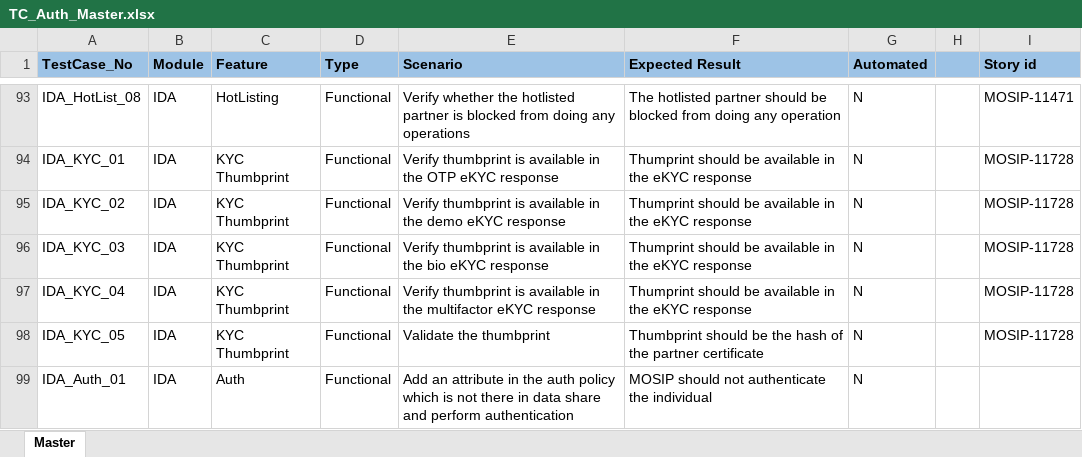
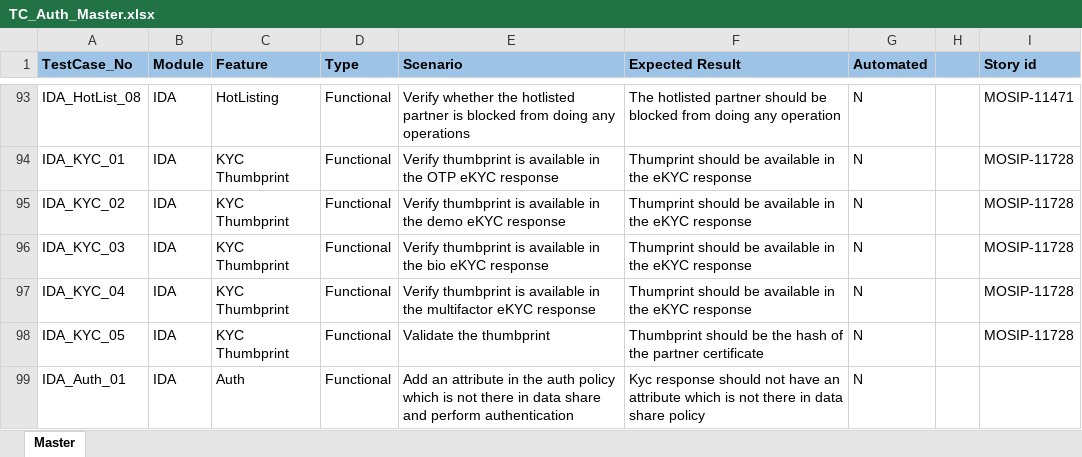
Before and after one commit to mosip/test-management, an Excel workbook: Master-functional-testcases/ID-Authentication/TC_Auth_Master.xlsx, sheet Master, drawn as a sheet; only a part is shown, gaps mark what is left out; values as stored, in another font and other column widths than the file's, no borders; the diff names each change by its address in the sheet, - before the commit and + after, or states it on an @@ line.

Commit message:
Add files via upload

```diff
--- a/Master-functional-testcases/ID-Authentication/TC_Auth_Master.xlsx (sheet Master)
+++ b/Master-functional-testcases/ID-Authentication/TC_Auth_Master.xlsx (sheet Master)
-F99 (Expected Result): MOSIP should not authenticate the individual
+F99 (Expected Result): Kyc response should not have an attribute which is not there in data share policy
```
